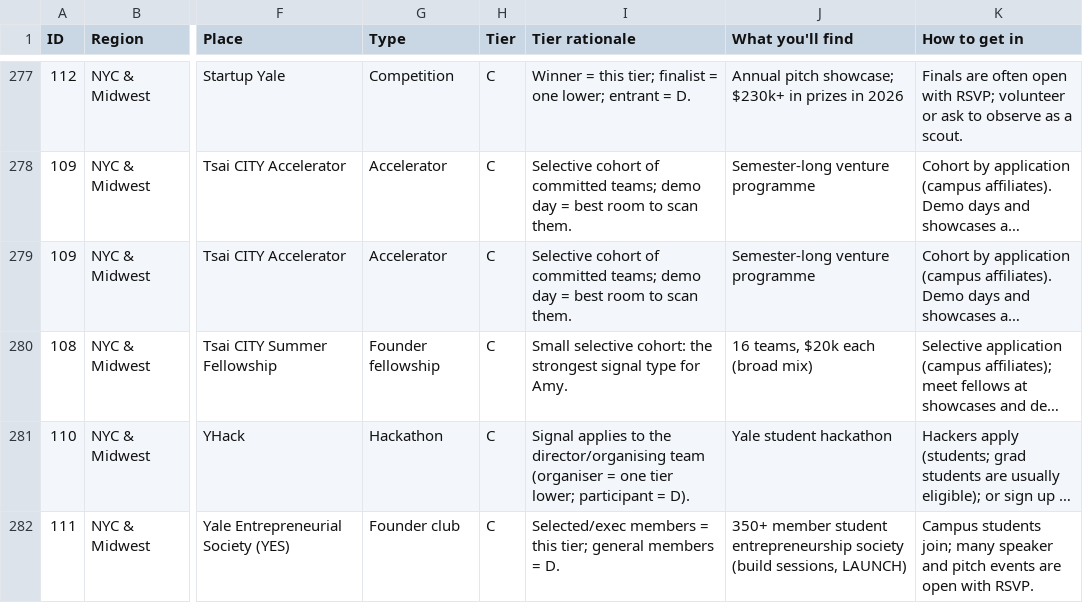
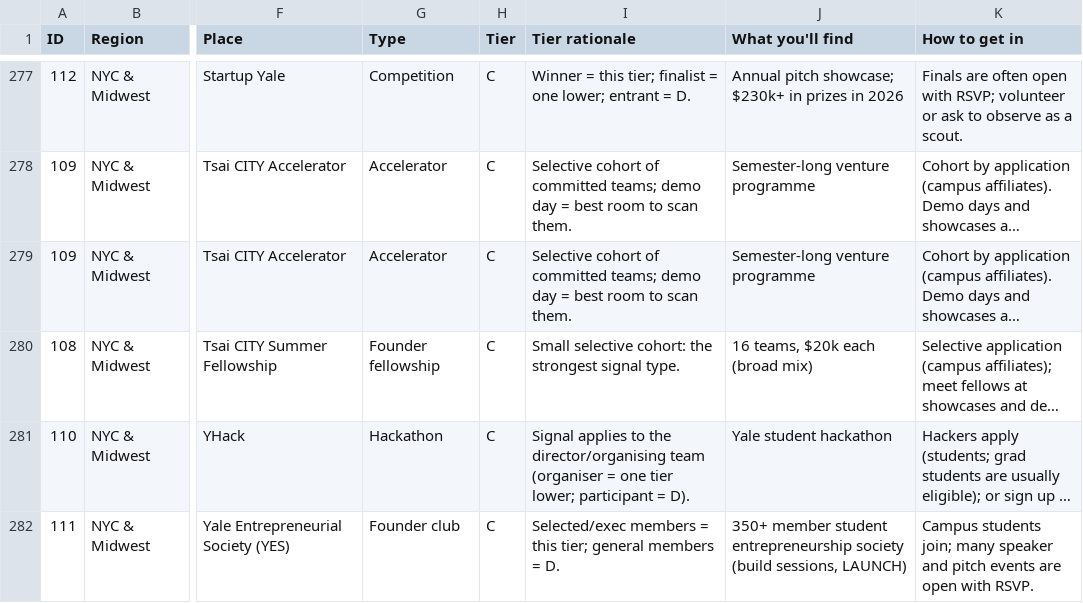
Before and after one commit to amyzhuang111/dorm-room-fund-scout, a CSV file: data/imports/v3-all-hotspots.csv, drawn as a sheet; only a part is shown, gaps mark what is left out; long unchanged cells end in …; the diff covers the shown part only; the diff names each change by its address in the sheet, - before the commit and + after, or states it on an @@ line.

```diff
--- a/data/imports/v3-all-hotspots.csv
+++ b/data/imports/v3-all-hotspots.csv
-I280 (Tier rationale): …strongest signal type for Amy.
+I280 (Tier rationale): …strongest signal type.
```
Also changed, not shown: 9 edited cells elsewhere in this file, data/imports/campus_hotspots.csv, 22 other files.
